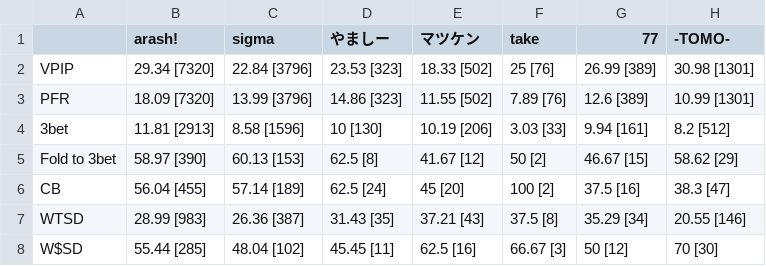
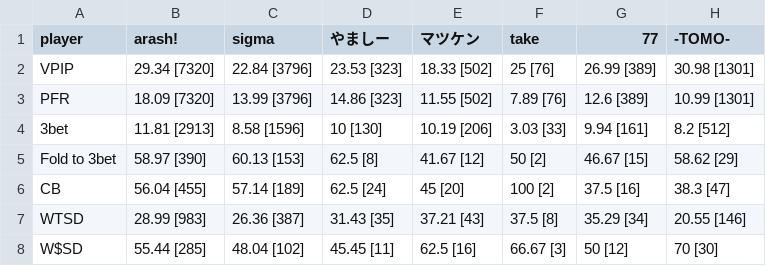
Before and after one commit to seekerstart/seekerstart-hp, a CSV file: data/preseason/preseason_stats.csv, drawn as a sheet; only a part is shown; the diff names each change by its address in the sheet, - before the commit and + after, or states it on an @@ line.

Commit message:
add: preseason のスタッツを計算して csv に反映

```diff
--- a/data/preseason/preseason_stats.csv
+++ b/data/preseason/preseason_stats.csv
-A1: (empty)
+A1: player
```
Also changed, not shown: 4 other files.
